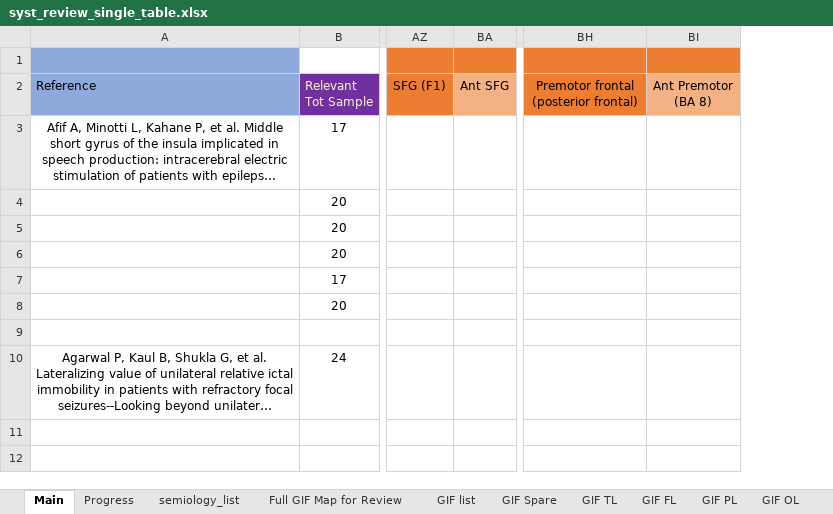
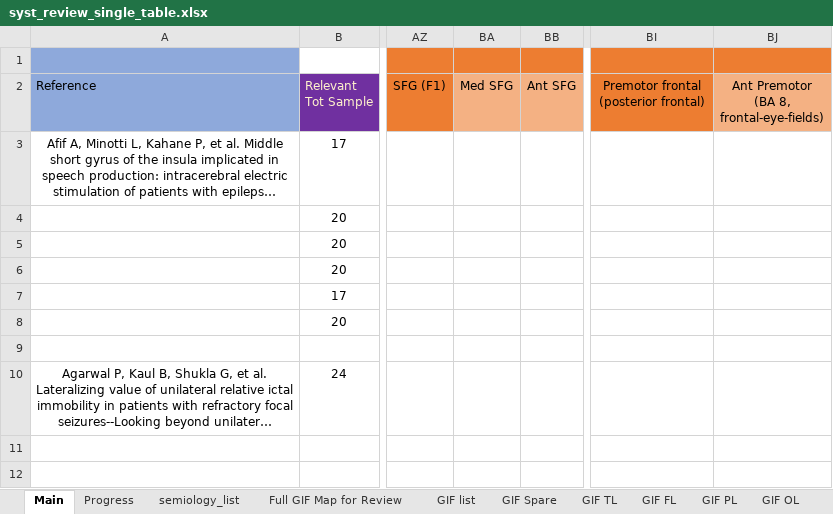
Before and after one commit to thenineteen/Semiology-Visualisation-Tool, an Excel workbook: resources/syst_review_single_table.xlsx, sheet Main, drawn as a sheet; only a part is shown, gaps mark what is left out; long unchanged cells end in …; values as stored, in another font and other column widths than the file's, no borders; removed rows and columns are numbered as before the commit, all else as after; ↵ is a line break in a cell; the diff names each change by its address in the sheet, - before the commit and + after, or states it on an @@ line.

```diff
--- a/resources/syst_review_single_table.xlsx (sheet Main)
+++ b/resources/syst_review_single_table.xlsx (sheet Main)
+column BA (Med SFG), empty
-column BI (Ant Premotor (BA 8)), empty
+column BJ, row 2: Ant Premotor ↵ (BA 8, frontal-eye-fields)
```
Also changed, not shown: sheet GIF TL, sheet GIF FL, other sheet tabs.
